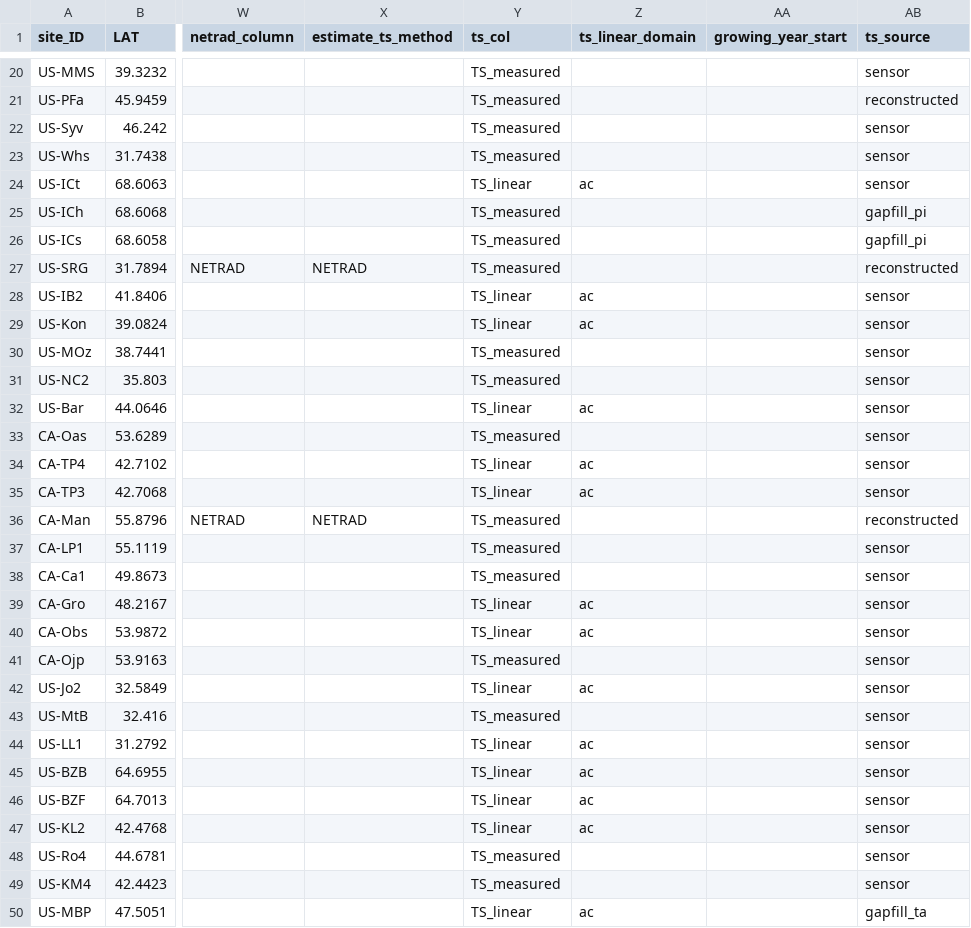
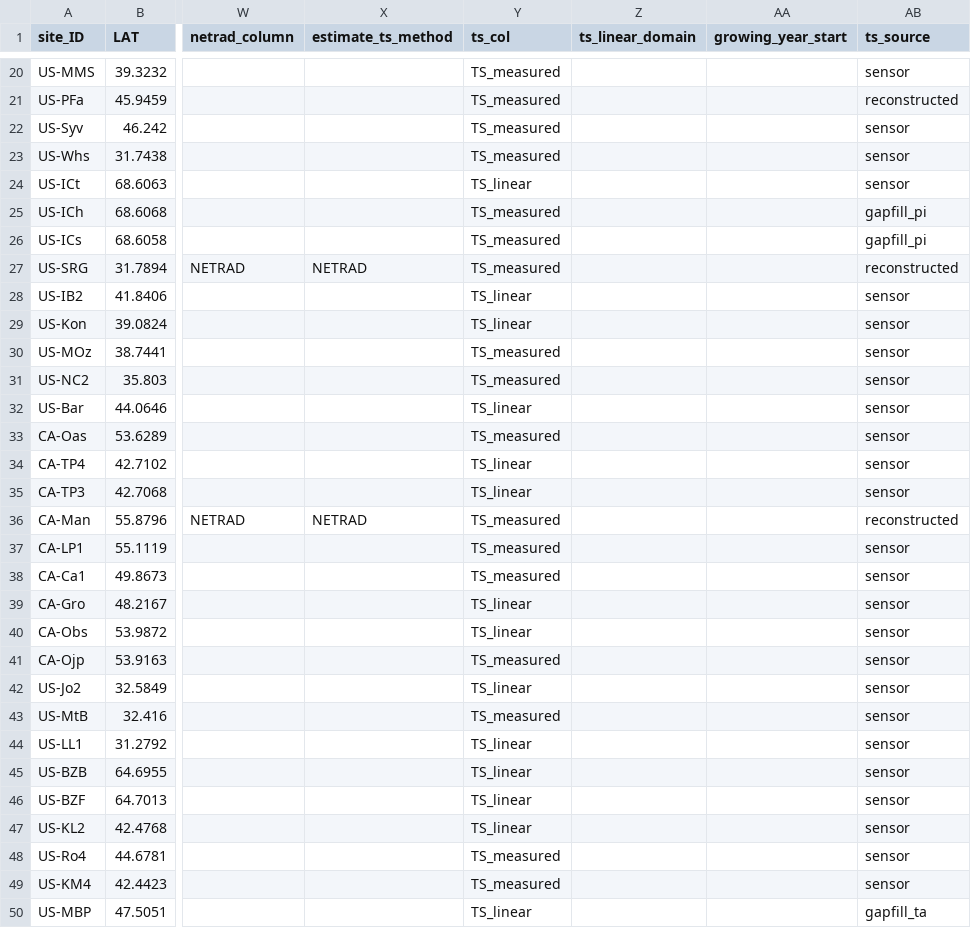
Before and after one commit to ashiklom/thermal_acclimation_in_ecosystem_respiration, a CSV file: data-core/site_info.csv, drawn as a sheet; only a part is shown, gaps mark what is left out; the diff covers the shown part only; the diff names each change by its address in the sheet, - before the commit and + after, or states it on an @@ line.

```diff
--- a/data-core/site_info.csv
+++ b/data-core/site_info.csv
-Z24 (ts_linear_domain): ac
+Z24 (ts_linear_domain): (empty)
-Z28:Z29 (ts_linear_domain): ac
+Z28:Z29 (ts_linear_domain): (empty)
-Z32 (ts_linear_domain): ac
+Z32 (ts_linear_domain): (empty)
-Z34:Z35 (ts_linear_domain): ac
+Z34:Z35 (ts_linear_domain): (empty)
-Z39:Z40 (ts_linear_domain): ac
+Z39:Z40 (ts_linear_domain): (empty)
-Z42 (ts_linear_domain): ac
+Z42 (ts_linear_domain): (empty)
-Z44:Z47 (ts_linear_domain): ac
+Z44:Z47 (ts_linear_domain): (empty)
-Z50 (ts_linear_domain): ac
+Z50 (ts_linear_domain): (empty)
```
Also changed, not shown: 20 edited cells elsewhere in this file, 4 other files.
